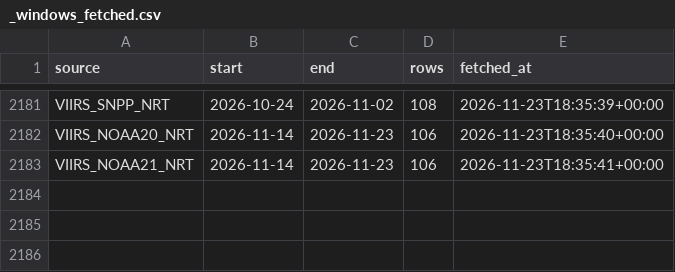
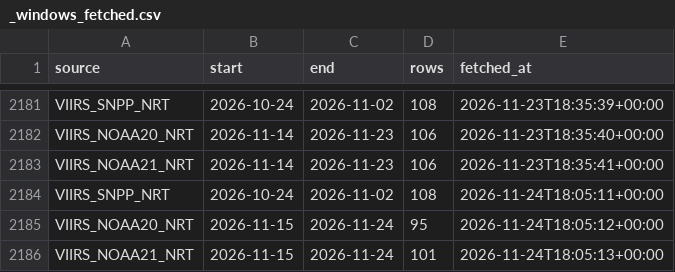
Before and after one commit to turtlestacker/uk-wildfire-satellite, a CSV file: data/raw/_windows_fetched.csv, drawn as a sheet; only a part is shown, gaps mark what is left out; the diff names each change by its address in the sheet, - before the commit and + after, or states it on an @@ line.

Commit message:
data: FIRMS update 2026-11-24

```diff
--- a/data/raw/_windows_fetched.csv
+++ b/data/raw/_windows_fetched.csv
+row 2184: VIIRS_SNPP_NRT | 2026-10-24 | 2026-11-02 | 108 | 2026-11-24T18:05:11+00:00
+row 2185: VIIRS_NOAA20_NRT | 2026-11-15 | 2026-11-24 | 95 | 2026-11-24T18:05:12+00:00
+row 2186: VIIRS_NOAA21_NRT | 2026-11-15 | 2026-11-24 | 101 | 2026-11-24T18:05:13+00:00
```
Also changed, not shown: data/processed/annual.csv, data/processed/daily.csv, 11 other files.
